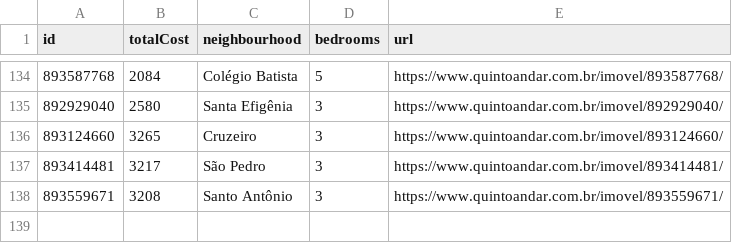
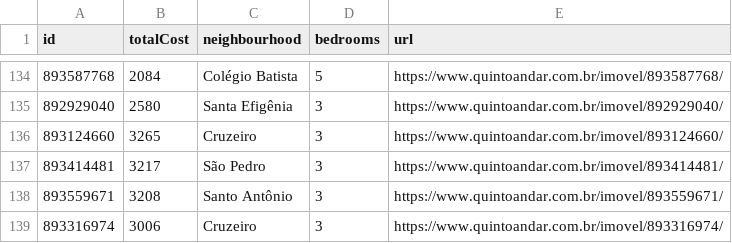
Before and after one commit to a-moreira/apto, a CSV file: data/aptos.csv, drawn as a sheet; only a part is shown, gaps mark what is left out.

```diff
--- a/data/aptos.csv
+++ b/data/aptos.csv
@@ -138 +138,2 @@ id,totalCost,neighbourhood,bedrooms,url
 893559671,3208,Santo Antônio,3,https://www.quintoandar.com.br/imovel/893559671/
+893316974,3006,Cruzeiro,3,https://www.quintoandar.com.br/imovel/893316974/
```
